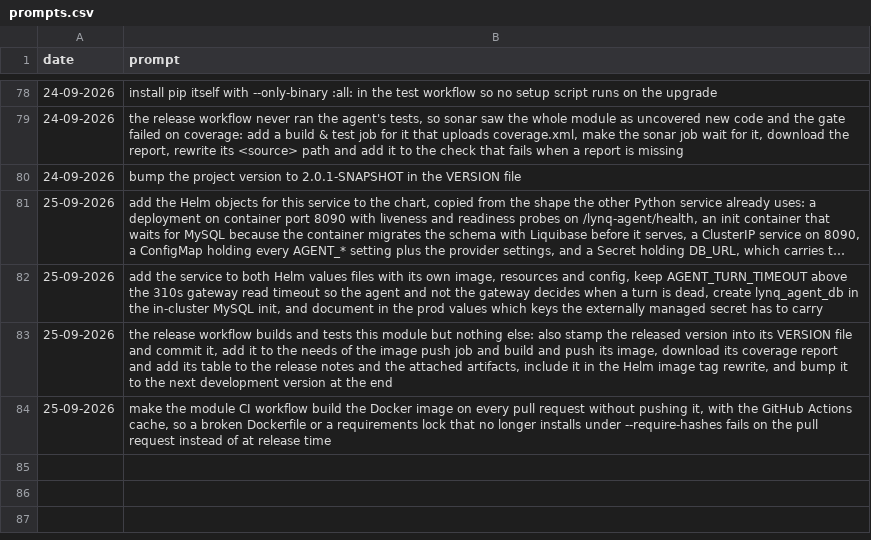
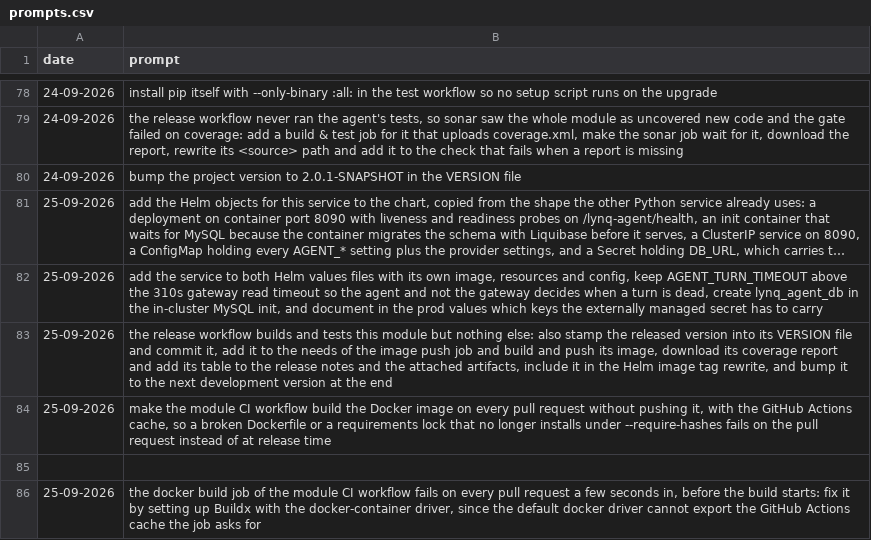
Before and after one commit to MatLock/UdeSA-lynq, a CSV file: lynq-agent/prompt-documentation/prompts.csv, drawn as a sheet; only a part is shown, gaps mark what is left out; long unchanged cells end in …; the diff names each change by its address in the sheet, - before the commit and + after, or states it on an @@ line.

Commit message:
[infra][ci]: set up Buildx before the lynq-agent docker build
The docker-build job asks for the GitHub Actions cache, but with no
setup-buildx-action the build runs on the default `docker` driver, which
cannot export a cache and fails the step before the build starts.

```diff
--- a/lynq-agent/prompt-documentation/prompts.csv
+++ b/lynq-agent/prompt-documentation/prompts.csv
+row 85: (empty)
+row 86: 25-09-2026 | the docker build job of the module CI workflow fails on every pull request a few seconds in, before the build starts: fix it by setting up Buildx with the docker-container driver, since the default docker driver cannot export the GitHub Actions cache the job asks for
```
Also changed, not shown: 1 other file.
